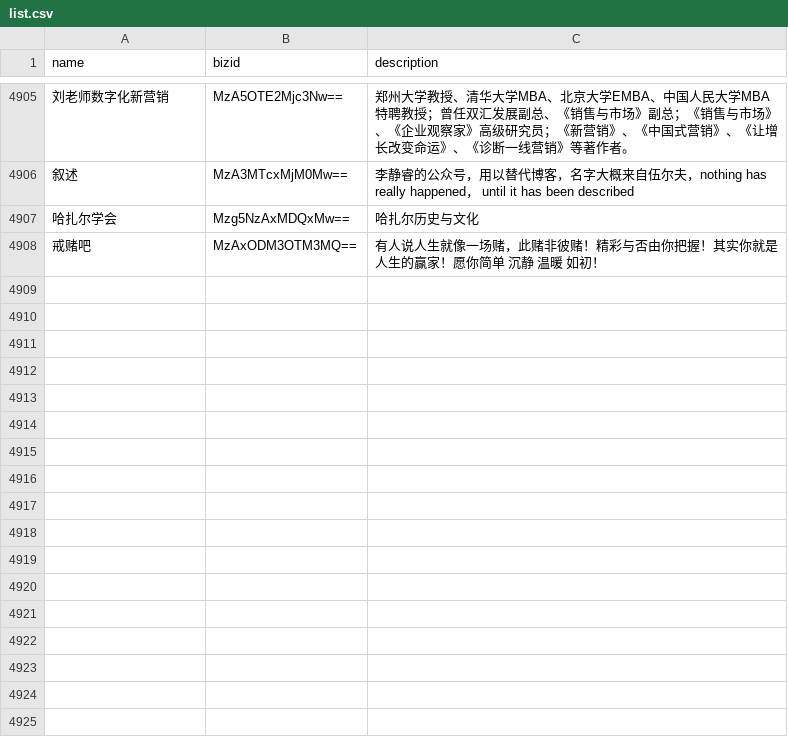
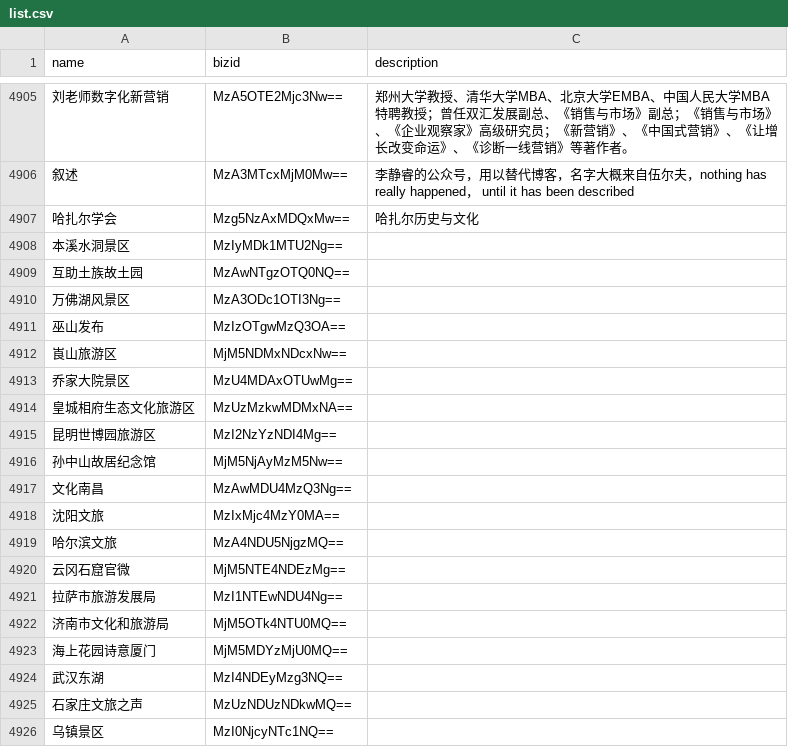
Before and after one commit to hellodword/wechat-feeds, a CSV file: list.csv, drawn as a sheet; only a part is shown, gaps mark what is left out; removed rows and columns are numbered as before the commit, all else as after; the diff covers the shown part only; the diff names each change by its address in the sheet, - before the commit and + after, or states it on an @@ line.

Commit message:
新增60个公众号

```diff
--- a/list.csv
+++ b/list.csv
-row 4908: 戒赌吧 | MzAxODM3OTM3MQ== | 有人说人生就像一场赌，此赌非彼赌！精彩与否由你把握！其实你就是人生的赢家！愿你简单 沉静 温暖 如初！
+row 4908: 本溪水洞景区 | MzIyMDk1MTU2Ng==
+row 4909: 互助土族故土园 | MzAwNTgzOTQ0NQ==
+row 4910: 万佛湖风景区 | MzA3ODc1OTI3Ng==
+row 4911: 巫山发布 | MzIzOTgwMzQ3OA==
+row 4912: 崀山旅游区 | MjM5NDMxNDcxNw==
+row 4913: 乔家大院景区 | MzU4MDAxOTUwMg==
+row 4914: 皇城相府生态文化旅游区 | MzUzMzkwMDMxNA==
+row 4915: 昆明世博园旅游区 | MzI2NzYzNDI4Mg==
+row 4916: 孙中山故居纪念馆 | MjM5NjAyMzM5Nw==
+row 4917: 文化南昌 | MzAwMDU4MzQ3Ng==
+row 4918: 沈阳文旅 | MzIxMjc4MzY0MA==
+row 4919: 哈尔滨文旅 | MzA4NDU5NjgzMQ==
+row 4920: 云冈石窟官微 | MjM5NTE4NDEzMg==
+row 4921: 拉萨市旅游发展局 | MzI1NTEwNDU4Ng==
+row 4922: 济南市文化和旅游局 | MjM5OTk4NTU0MQ==
+row 4923: 海上花园诗意厦门 | MjM5MDYzMjU0MQ==
+row 4924: 武汉东湖 | MzI4NDEyMzg3NQ==
+row 4925: 石家庄文旅之声 | MzUzNDUzNDkwMQ==
+row 4926: 乌镇景区 | MzI0NjcyNTc1NQ==
```
Also changed, not shown: 41 added rows elsewhere in this file.
